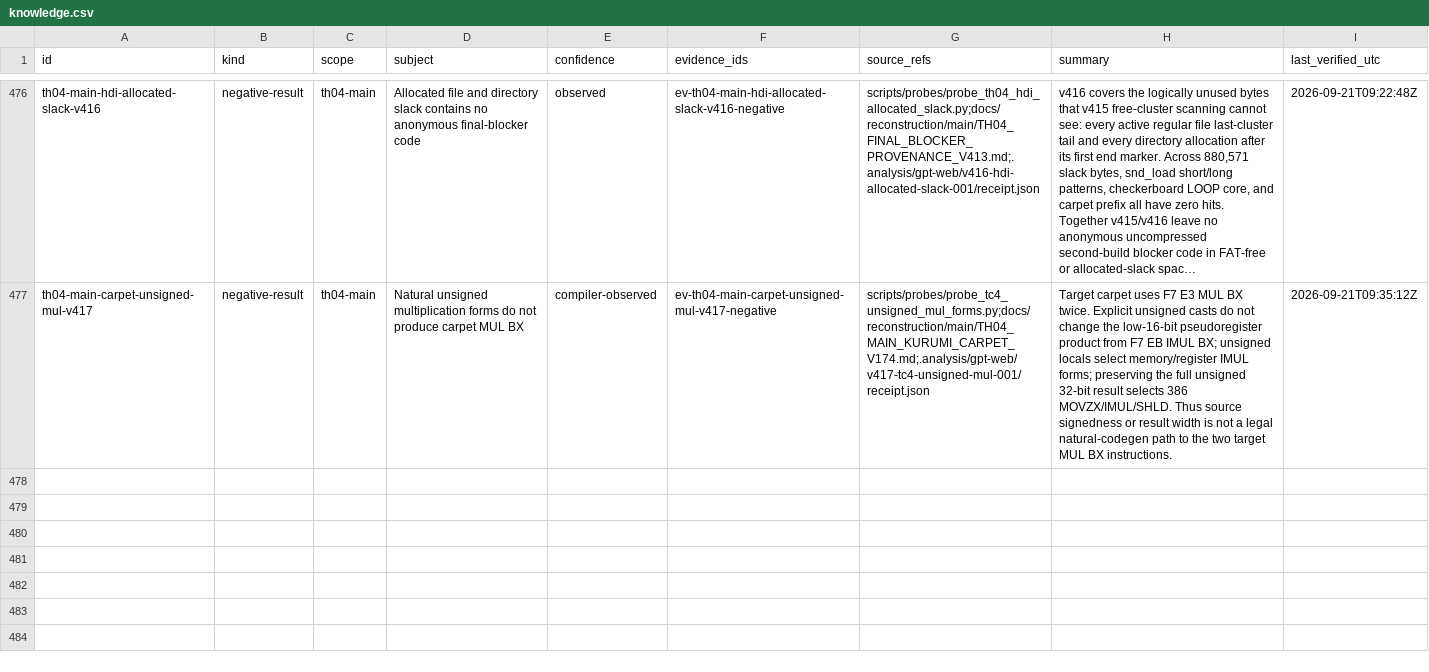
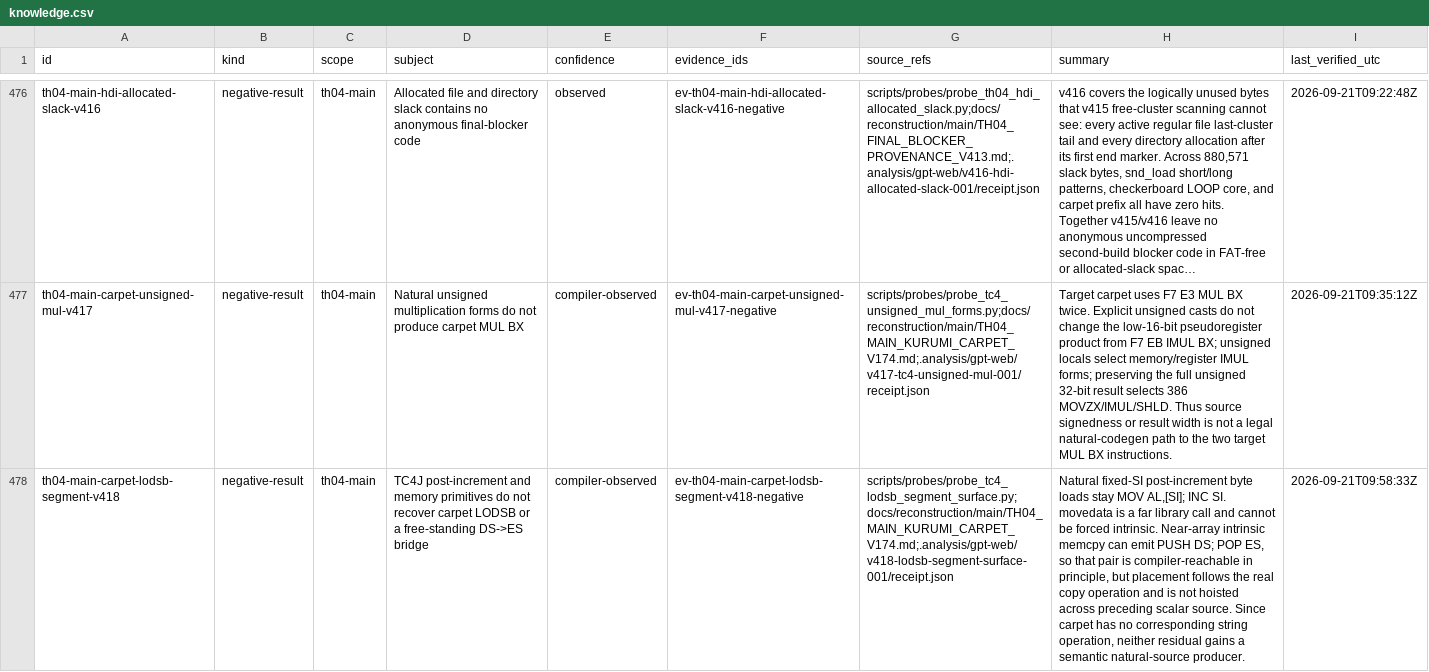
Before and after one commit to N0zoM1z0/th04, a CSV file: config/knowledge.csv, drawn as a sheet; only a part is shown, gaps mark what is left out; long unchanged cells end in …; the diff names each change by its address in the sheet, - before the commit and + after, or states it on an @@ line.

Commit message:
gpt-web: close TH04 LODSB segment surface

```diff
--- a/config/knowledge.csv
+++ b/config/knowledge.csv
+row 478: th04-main-carpet-lodsb-segment-v418 | negative-result | th04-main | TC4J post-increment and memory primitives do not recover carpet LODSB or a free-standing DS->ES bridge | compiler-observed | ev-th04-main-carpet-lodsb-segment-v418-negative | scripts/probes/probe_tc4_lodsb_segment_surface.py;docs/reconstruction/main/TH04_MAIN_KURUMI_CARPET_V174.md;.analysis/gpt-web/v418-lodsb-segment-surface-001/receipt.json | Natural fixed-SI post-increment byte loads stay MOV AL,[SI]; INC SI. movedata is a far library call and cannot be forced intrinsic. Near-array intrinsic memcpy can emit PUSH DS; POP ES, so that pair is compiler-reachable in principle, but placement follows the real copy operation and is not hoisted across preceding scalar source. Since carpet has no corresponding string operation, neither residual gains a semantic natural-source producer. | 2026-09-21T09:58:33Z
```
Also changed, not shown: config/units.csv, 4 other files.
